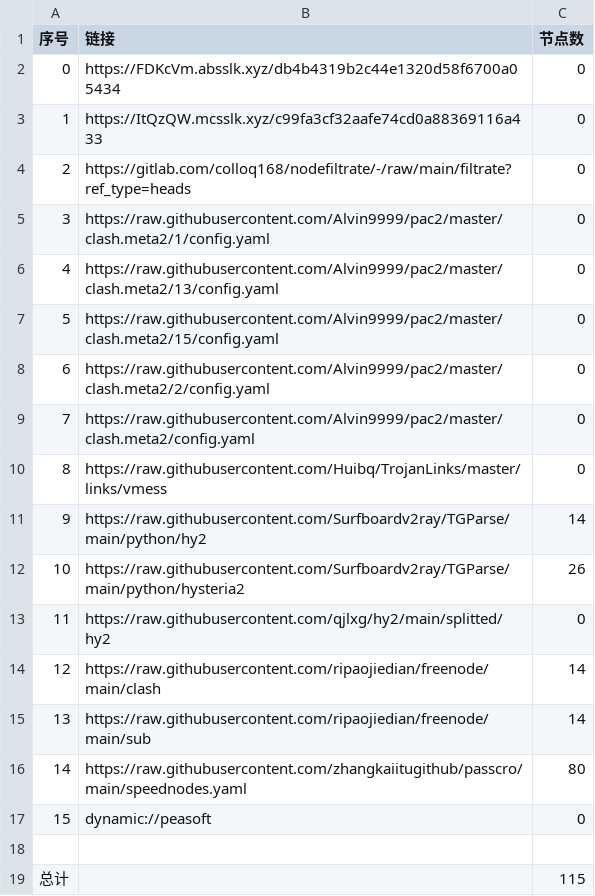
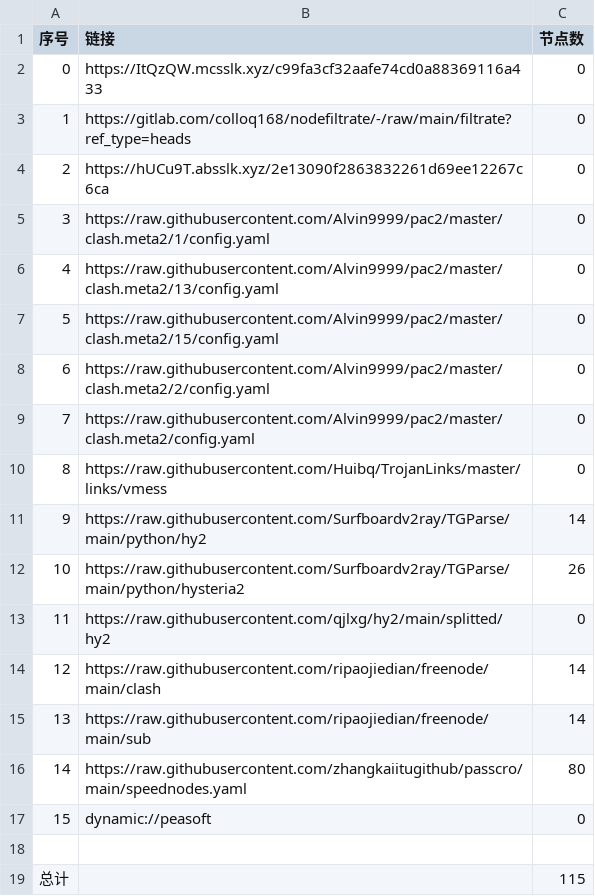
Before and after one commit to tonygyf/AutoMergePublicNodes, a CSV file: list_result.csv, drawn as a sheet.

```diff
--- a/list_result.csv
+++ b/list_result.csv
@@ -1,5 +1,5 @@
 序号,链接,节点数
-0,https://FDKcVm.absslk.xyz/db4b4319b2c44e1320d58f6700a05434,0
-1,https://ItQzQW.mcsslk.xyz/c99fa3cf32aafe74cd0a88369116a433,0
-2,https://gitlab.com/colloq168/nodefiltrate/-/raw/main/filtrate?ref_type=heads,0
+0,https://ItQzQW.mcsslk.xyz/c99fa3cf32aafe74cd0a88369116a433,0
+1,https://gitlab.com/colloq168/nodefiltrate/-/raw/main/filtrate?ref_type=heads,0
+2,https://hUCu9T.absslk.xyz/2e13090f2863832261d69ee12267c6ca,0
 3,https://raw.githubusercontent.com/Alvin9999/pac2/master/clash.meta2/1/config.yaml,0
```
Also changed, not shown: 3 other files.
